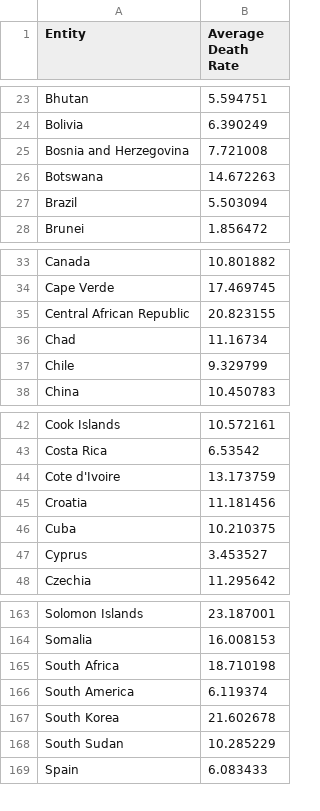
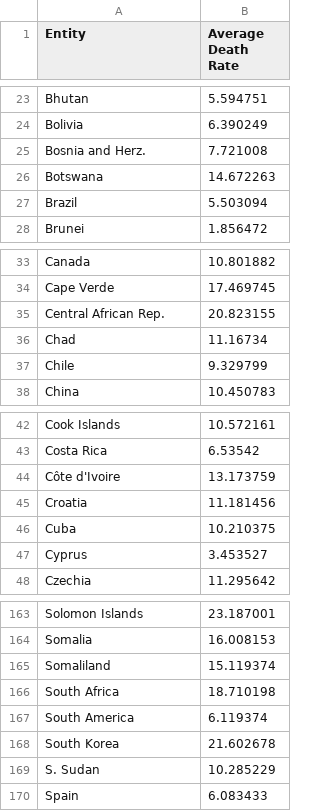
Before and after one commit to CnnrSaunders/FIT3179-Visualisation-Two, a CSV file: data/average-death-rates.csv, drawn as a sheet; only a part is shown, gaps mark what is left out.

Commit message:
successfully altered any countries showing no data.

```diff
--- a/data/average-death-rates.csv
+++ b/data/average-death-rates.csv
@@ -24,3 +24,3 @@ Bhutan,5.594751
 Bolivia,6.390249
-Bosnia and Herzegovina,7.721008
+Bosnia and Herz.,7.721008
 Botswana,14.672263
@@ -34,3 +34,3 @@ Canada,10.801882
 Cape Verde,17.469745
-Central African Republic,20.823155
+Central African Rep.,20.823155
 Chad,11.16734
@@ -43,3 +43,3 @@ Cook Islands,10.572161
 Costa Rica,6.53542
-Cote d'Ivoire,13.173759
+Côte d'Ivoire,13.173759
 Croatia,11.181456
@@ -164,2 +164,3 @@ Solomon Islands,23.187001
 Somalia,16.008153
+Somaliland,15.119374
 South Africa,18.710198
@@ -167,3 +168,3 @@ South America,6.119374
 South Korea,21.602678
-South Sudan,10.285229
+S. Sudan,10.285229
 Spain,6.083433
```
